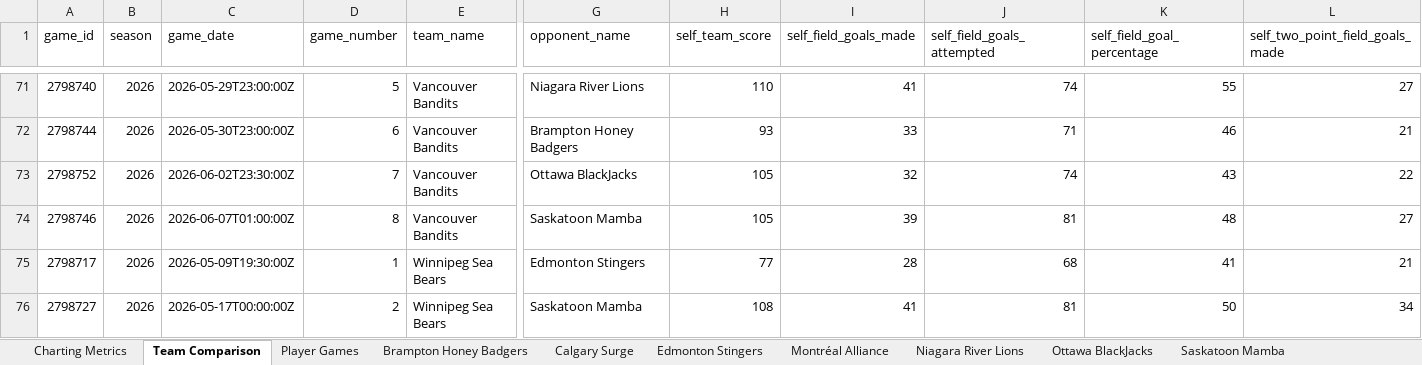
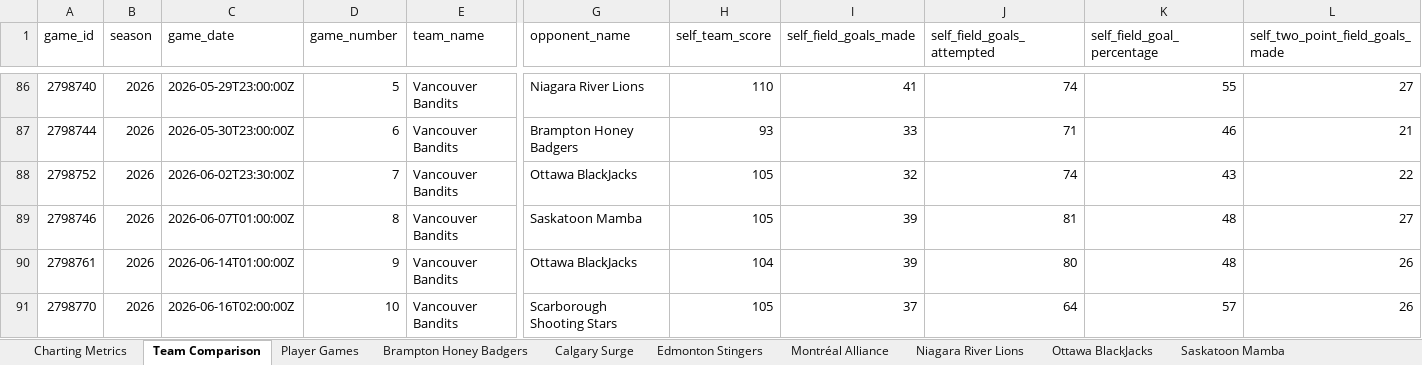
Before and after one commit to Ztillz/cebl-boxscore-tracker, an Excel workbook: data/exports/cebl_master_workbook_2026.xlsx, sheet Team Comparison, drawn as a sheet; only a part is shown, gaps mark what is left out; the shorter side is filled out with more unchanged rows; values as stored, in another font and other column widths than the file's, no borders; rows hold the shown columns only; the diff covers the shown part only; the diff names each change by its address in the sheet, - before the commit and + after, or states it on an @@ line.

```diff
--- a/data/exports/cebl_master_workbook_2026.xlsx (sheet Team Comparison)
+++ b/data/exports/cebl_master_workbook_2026.xlsx (sheet Team Comparison)
+row 90: 2798761 | 2026 | 2026-06-14T01:00:00Z | 9 | Vancouver Bandits | Ottawa BlackJacks | 104 | 39 | 80 | 48 | 26
+row 91: 2798770 | 2026 | 2026-06-16T02:00:00Z | 10 | Vancouver Bandits | Scarborough Shooting Stars | 105 | 37 | 64 | 57 | 26
```
Also changed, not shown: 18 added rows elsewhere in this sheet, sheet Player Games, sheet Charting Metrics, sheet Vancouver Bandits, sheet Edmonton Stingers, sheet Scarborough Shooting Stars, sheet Ottawa BlackJacks, 6 more sheets, 14 other files.
